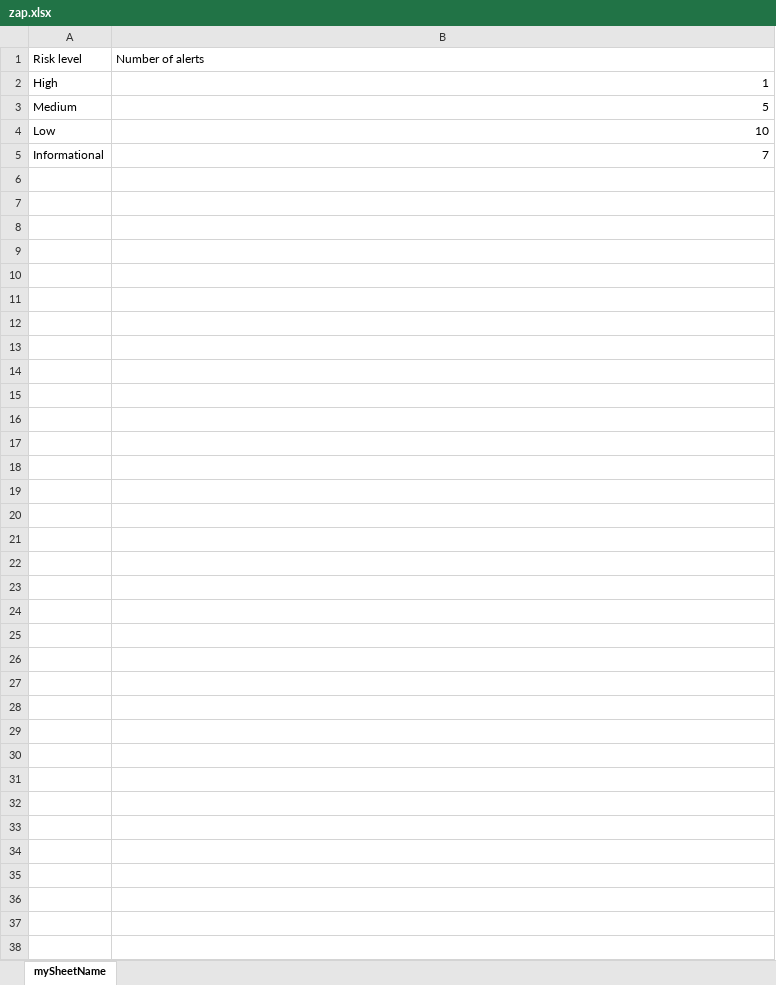
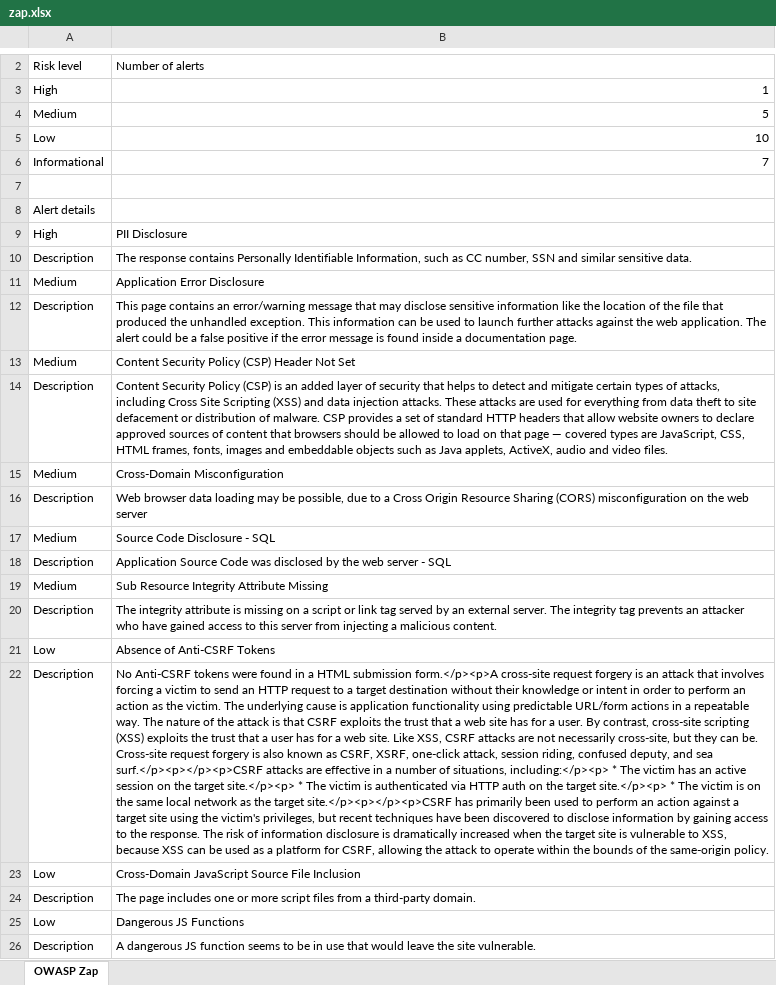
Before and after one commit to iib0011/json2excel-action, an Excel workbook: zap.xlsx, sheet OWASP Zap, drawn as a sheet; only a part is shown, gaps mark what is left out; values as stored, in another font and other column widths than the file's, no borders; the diff covers the shown part only; the diff names each change by its address in the sheet, - before the commit and + after, or states it on an @@ line.

```diff
--- a/zap.xlsx (sheet OWASP Zap)
+++ b/zap.xlsx (sheet OWASP Zap)
-sheet tab: mySheetName
+sheet tab: OWASP Zap
+row 7: (empty)
+row 8: Alert details
+row 9: High | PII Disclosure
+row 10: Description | The response contains Personally Identifiable Information, such as CC number, SSN and similar sensitive data.
+row 11: Medium | Application Error Disclosure
+row 12: Description | This page contains an error/warning message that may disclose sensitive information like the location of the file that produced the unhandled exception. This information can be used to launch further attacks against the web application. The alert could be a false positive if the error message is found inside a documentation page.
+row 13: Medium | Content Security Policy (CSP) Header Not Set
+row 14: Description | Content Security Policy (CSP) is an added layer of security that helps to detect and mitigate certain types of attacks, including Cross Site Scripting (XSS) and data injection attacks. These attacks are used for everything from data theft to site defacement or distribution of malware. CSP provides a set of standard HTTP headers that allow website owners to declare approved sources of content that browsers should be allowed to load on that page — covered types are JavaScript, CSS, HTML frames, fonts, images and embeddable objects such as Java applets, ActiveX, audio and video files.
+row 15: Medium | Cross-Domain Misconfiguration
+row 16: Description | Web browser data loading may be possible, due to a Cross Origin Resource Sharing (CORS) misconfiguration on the web server
+row 17: Medium | Source Code Disclosure - SQL
+row 18: Description | Application Source Code was disclosed by the web server - SQL
+row 19: Medium | Sub Resource Integrity Attribute Missing
+row 20: Description | The integrity attribute is missing on a script or link tag served by an external server. The integrity tag prevents an attacker who have gained access to this server from injecting a malicious content.
+row 21: Low | Absence of Anti-CSRF Tokens
+row 22: Description | No Anti-CSRF tokens were found in a HTML submission form.</p><p>A cross-site request forgery is an attack that involves forcing a victim to send an HTTP request to a target destination without their knowledge or intent in order to perform an action as the victim. The underlying cause is application functionality using predictable URL/form actions in a repeatable way. The nature of the attack is that CSRF exploits the trust that a web site has for a user. By contrast, cross-site scripting (XSS) exploits the trust that a user has for a web site. Like XSS, CSRF attacks are not necessarily cross-site, but they can be. Cross-site request forgery is also known as CSRF, XSRF, one-click attack, session riding, confused deputy, and sea surf.</p><p></p><p>CSRF attacks are effective in a number of situations, including:</p><p> * The victim has an active session on the target site.</p><p> * The victim is authenticated via HTTP auth on the target site.</p><p> * The victim is on the same local network as the target site.</p><p></p><p>CSRF has primarily been used to perform an action against a target site using the victim's privileges, but recent techniques have been discovered to disclose information by gaining access to the response. The risk of information disclosure is dramatically increased when the target site is vulnerable to XSS, because XSS can be used as a platform for CSRF, allowing the attack to operate within the bounds of the same-origin policy.
+row 23: Low | Cross-Domain JavaScript Source File Inclusion
+row 24: Description | The page includes one or more script files from a third-party domain.
+row 25: Low | Dangerous JS Functions
+row 26: Description | A dangerous JS function seems to be in use that would leave the site vulnerable.
```
Also changed, not shown: 29 added rows elsewhere in this sheet, 4 other files.
